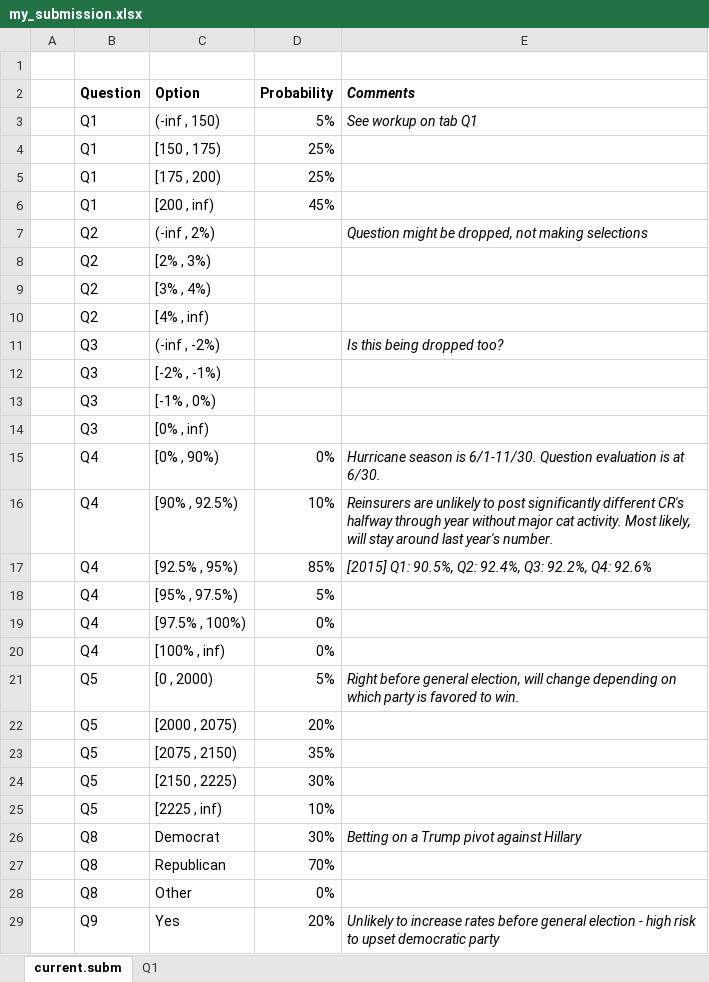
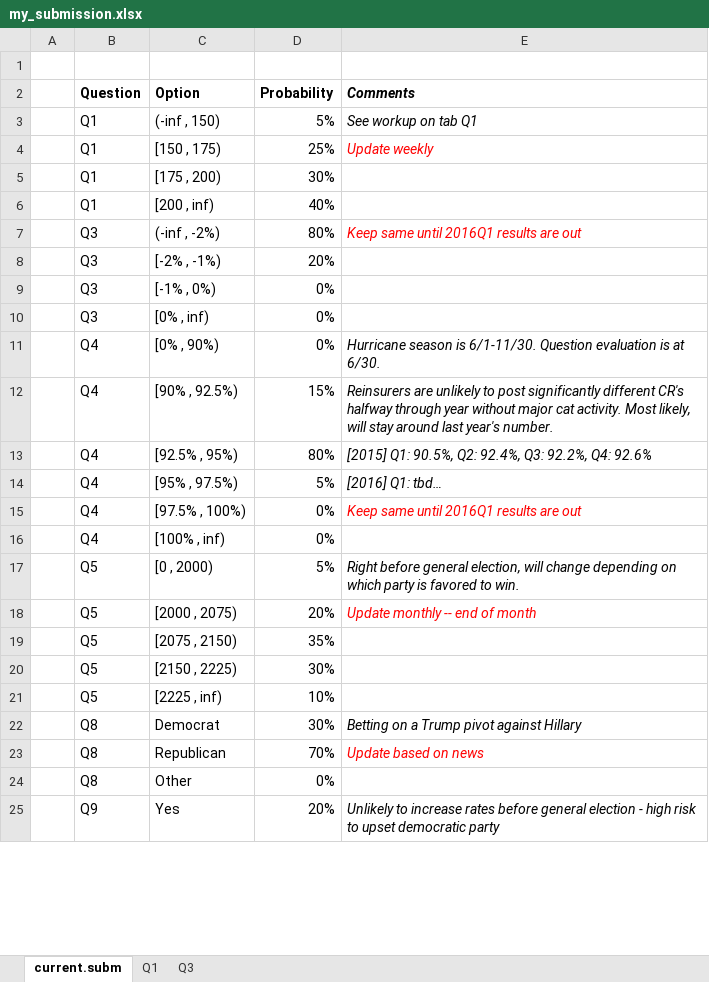
Before and after one commit to jilmun/cas-superforecasting, an Excel workbook: old_files/my_submission.xlsx, sheet current.subm, drawn as a sheet; only a part is shown; values as stored, in another font and other column widths than the file's, no borders; removed rows and columns are numbered as before the commit, all else as after; the diff covers the shown part only; the diff names each change by its address in the sheet, - before the commit and + after, or states it on an @@ line.

```diff
--- a/old_files/my_submission.xlsx (sheet current.subm)
+++ b/old_files/my_submission.xlsx (sheet current.subm)
+sheet tab: Q3
-E4 (Comments): (empty)
+E4 (Comments): Update weekly
-D5 (Probability): 25%
+D5 (Probability): 30%
-D6 (Probability): 45%
+D6 (Probability): 40%
-row 7:  | Q2 | (-inf , 2%) |  | Question might be dropped, not making selections
-row 8:  | Q2 | [2% , 3%)
-row 9:  | Q2 | [3% , 4%)
-row 10:  | Q2 | [4% , inf)
-D7 (Probability): (empty)
+D7 (Probability): 80%
-E7 (Comments): Is this being dropped too?
+E7 (Comments): Keep same until 2016Q1 results are out
-E7 text colour: black
+E7 text colour: #FF0000
-D8 (Probability): (empty)
+D8 (Probability): 20%
-D9:D10 (Probability): (empty)
+D9:D10 (Probability): 0%
-D12 (Probability): 10%
+D12 (Probability): 15%
-D13 (Probability): 85%
+D13 (Probability): 80%
-E14 (Comments): (empty)
+E14 (Comments): [2016] Q1: tbd…
-E15 (Comments): (empty)
+E15 (Comments): Keep same until 2016Q1 results are out
-E18 (Comments): (empty)
+E18 (Comments): Update monthly -- end of month
-E23 (Comments): (empty)
+E23 (Comments): Update based on news
```
Also changed, not shown: 1 edited cell elsewhere in this sheet, sheet Q1, formulas that keep their value, charts or pictures.
